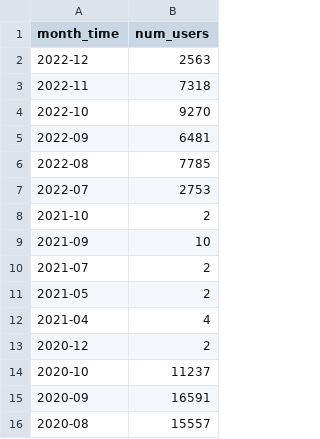
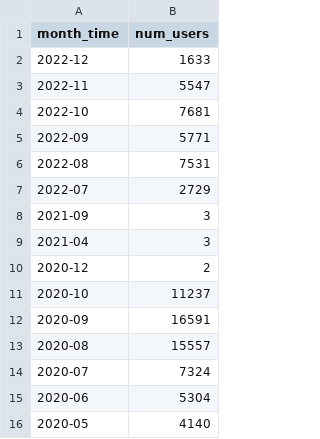
Before and after one commit to stasbub/seed, a CSV file: Research/1C/registered_no_1C_within_a_day.csv, drawn as a sheet; only a part is shown; the shorter side is filled out with more unchanged rows.

```diff
--- a/Research/1C/registered_no_1C_within_a_day.csv
+++ b/Research/1C/registered_no_1C_within_a_day.csv
@@ -1,13 +1,10 @@
 "month_time","num_users"
-"2022-12",2563
-"2022-11",7318
-"2022-10",9270
-"2022-09",6481
-"2022-08",7785
-"2022-07",2753
-"2021-10",2
-"2021-09",10
-"2021-07",2
-"2021-05",2
-"2021-04",4
+"2022-12",1633
+"2022-11",5547
+"2022-10",7681
+"2022-09",5771
+"2022-08",7531
+"2022-07",2729
+"2021-09",3
+"2021-04",3
 "2020-12",2
```
Also changed, not shown: DOW&TOD/project_dow_purchases.csv, DOW&TOD/project_tod_purchases.csv, 9 other files.
